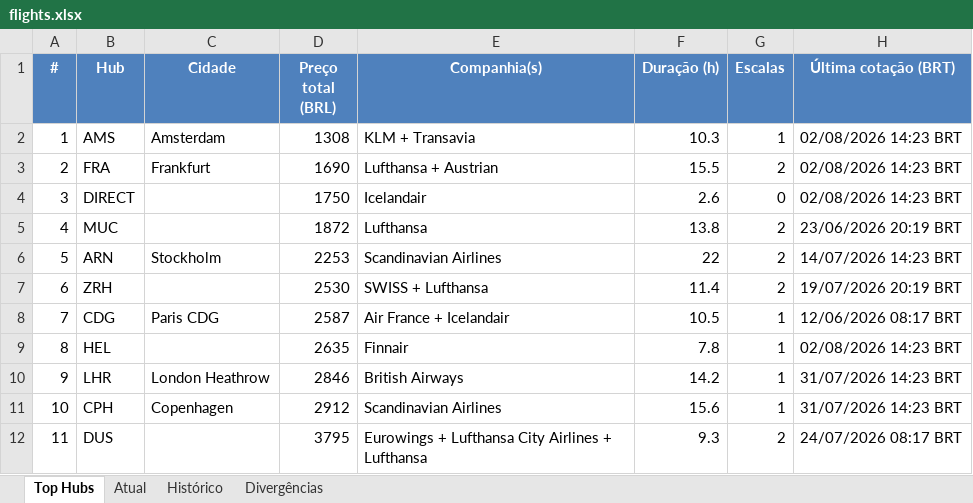
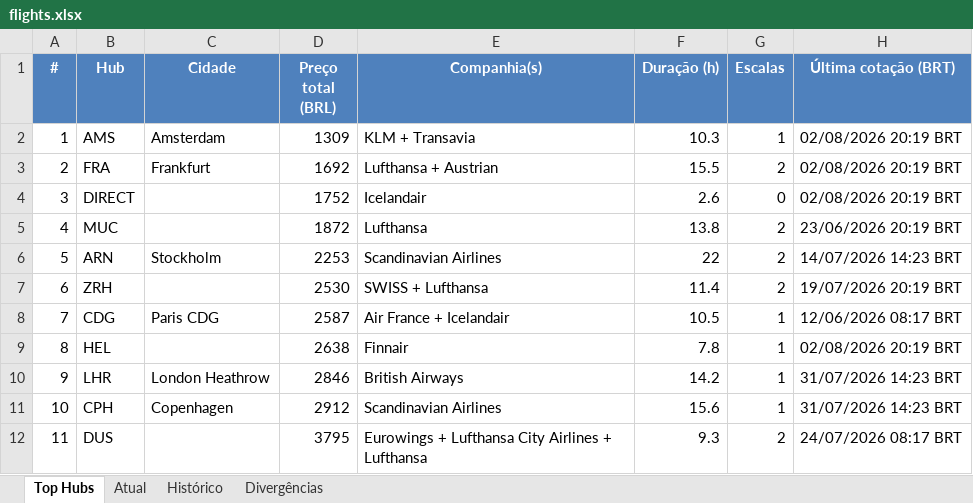
Before and after one commit to VoxJurTech/flight-monitor-dub-kef, an Excel workbook: docs/flights.xlsx, sheet Top Hubs, drawn as a sheet; values as stored, in another font and other column widths than the file's, no borders; conditional formats not drawn; the diff names each change by its address in the sheet, - before the commit and + after, or states it on an @@ line.

```diff
--- a/docs/flights.xlsx (sheet Top Hubs)
+++ b/docs/flights.xlsx (sheet Top Hubs)
-D2 (Preço total (BRL)): 1308
+D2 (Preço total (BRL)): 1309
-H2:H4 (Última cotação (BRT)): 02/08/2026 14:23 BRT
+H2:H4 (Última cotação (BRT)): 02/08/2026 20:19 BRT
-D3 (Preço total (BRL)): 1690
+D3 (Preço total (BRL)): 1692
-D4 (Preço total (BRL)): 1750
+D4 (Preço total (BRL)): 1752
-D9 (Preço total (BRL)): 2635
+D9 (Preço total (BRL)): 2638
-H9 (Última cotação (BRT)): 02/08/2026 14:23 BRT
+H9 (Última cotação (BRT)): 02/08/2026 20:19 BRT
```
Also changed, not shown: sheet Histórico, sheet Atual, 2 other files.
